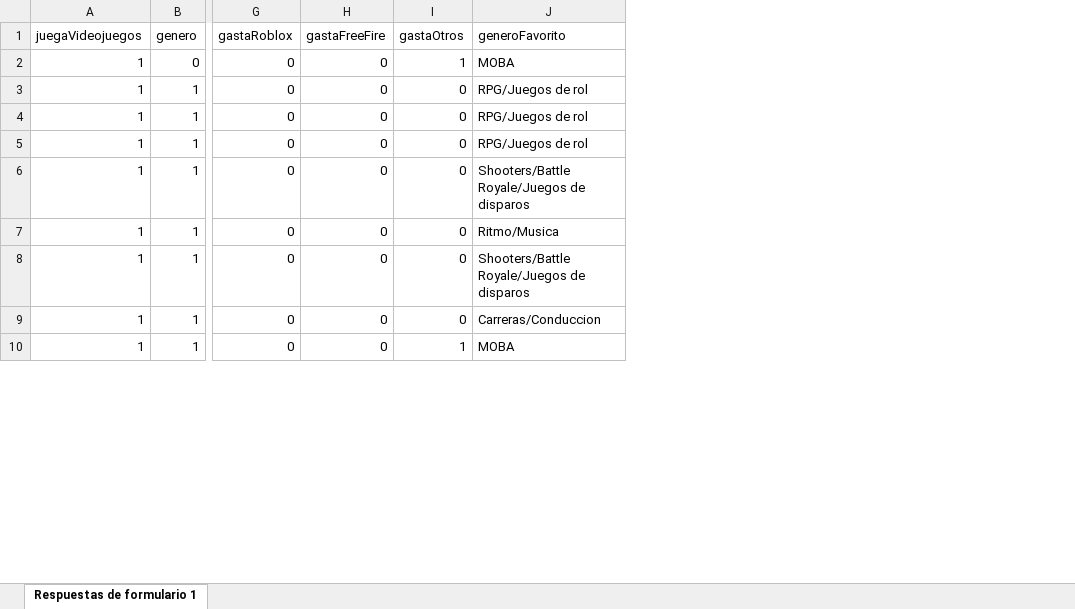
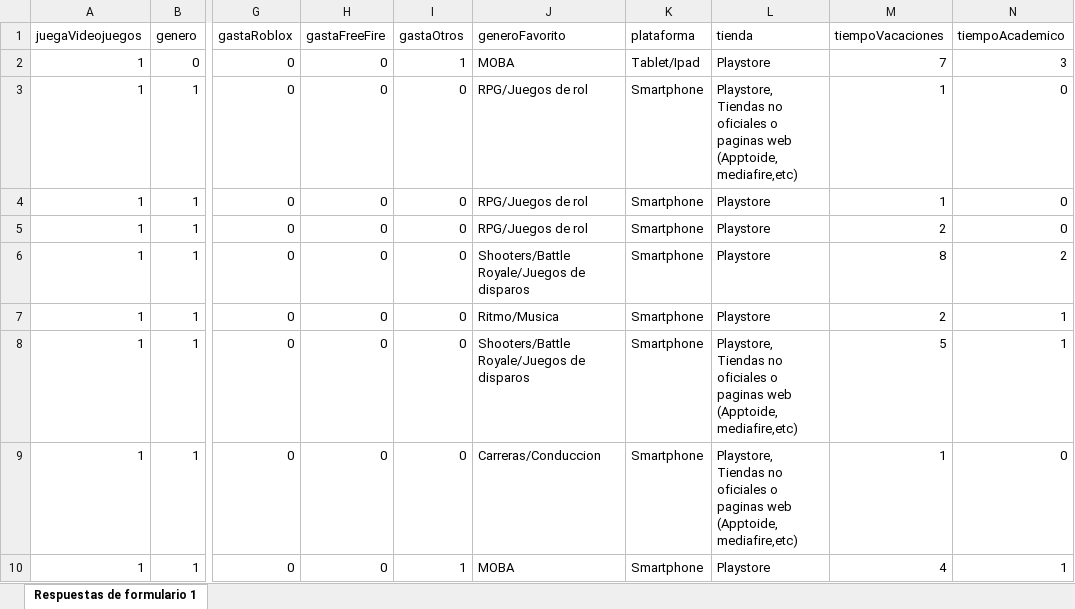
Before and after one commit to eggsforbacon/free-to-play-r, an Excel workbook: data/raw/Answers.xlsx, sheet Respuestas de formulario 1, drawn as a sheet; only a part is shown, gaps mark what is left out; values as stored, in another font and other column widths than the file's, no borders; the diff names each change by its address in the sheet, - before the commit and + after, or states it on an @@ line.

```diff
--- a/data/raw/Answers.xlsx (sheet Respuestas de formulario 1)
+++ b/data/raw/Answers.xlsx (sheet Respuestas de formulario 1)
+column K (plataforma), rows 2-10: Tablet/Ipad | Smartphone | Smartphone | Smartphone | Smartphone | Smartphone | Smartphone | Smartphone | Smartphone
+column L (tienda), rows 2-10: Playstore | Playstore, Tiendas no oficiales o paginas web (Apptoide, mediafire,etc) | Playstore | Playstore | Playstore | Playstore | Playstore, Tiendas no oficiales o paginas web (Apptoide, mediafire,etc) | Playstore, Tiendas no oficiales o paginas web (Apptoide, mediafire,etc) | Playstore
+column M (tiempoVacaciones), rows 2-10: 7 | 1 | 1 | 2 | 8 | 2 | 5 | 1 | 4
+column N (tiempoAcademico), rows 2-10: 3 | 0 | 0 | 0 | 2 | 1 | 1 | 0 | 1
```
Also changed, not shown: 1 other file.
